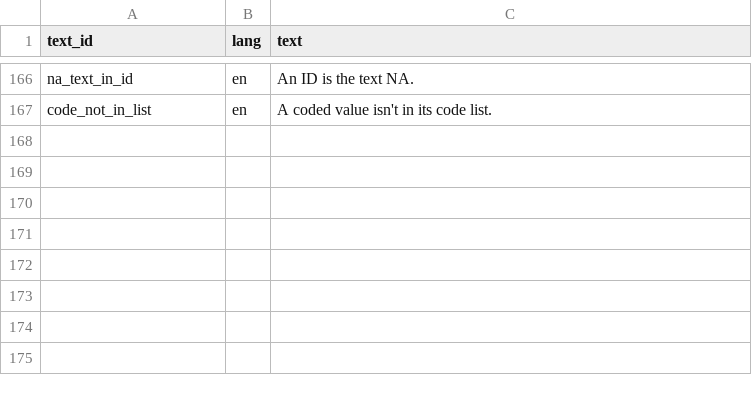
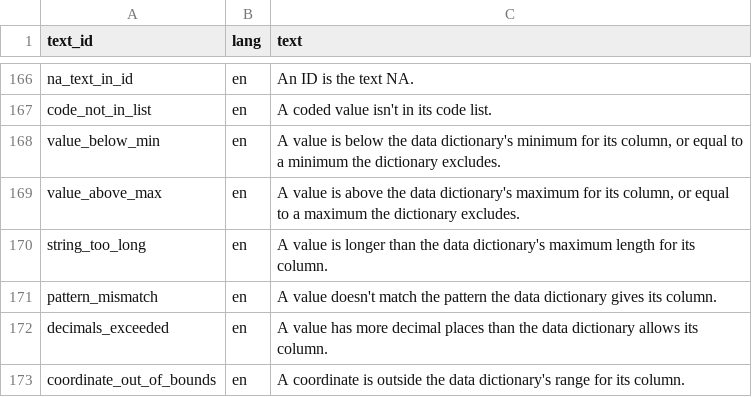
Before and after one commit to blaiseratcliffe/groundplotqc, a CSV file: inst/extdata/text/report_text_engine.csv, drawn as a sheet; only a part is shown, gaps mark what is left out; the diff names each change by its address in the sheet, - before the commit and + after, or states it on an @@ line.

```diff
--- a/inst/extdata/text/report_text_engine.csv
+++ b/inst/extdata/text/report_text_engine.csv
+row 168: value_below_min | en | A value is below the data dictionary's minimum for its column, or equal to a minimum the dictionary excludes.
+row 169: value_above_max | en | A value is above the data dictionary's maximum for its column, or equal to a maximum the dictionary excludes.
+row 170: string_too_long | en | A value is longer than the data dictionary's maximum length for its column.
+row 171: pattern_mismatch | en | A value doesn't match the pattern the data dictionary gives its column.
+row 172: decimals_exceeded | en | A value has more decimal places than the data dictionary allows its column.
+row 173: coordinate_out_of_bounds | en | A coordinate is outside the data dictionary's range for its column.
```
Also changed, not shown: data-raw/magp/rules_settings.csv, inst/extdata/magp/rules_settings.csv, 22 other files.
